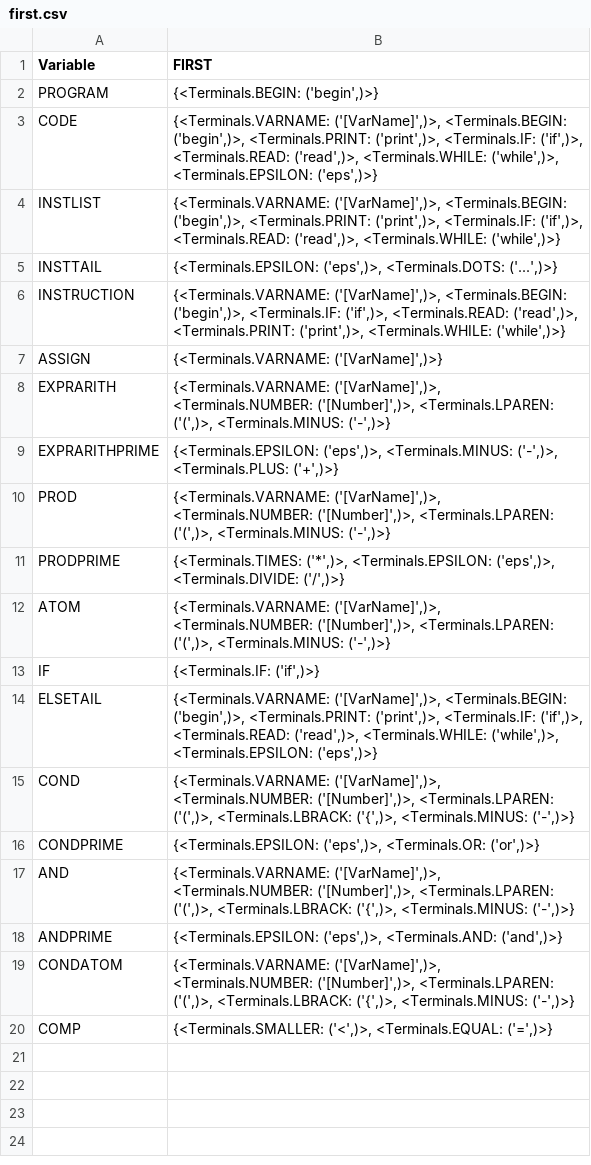
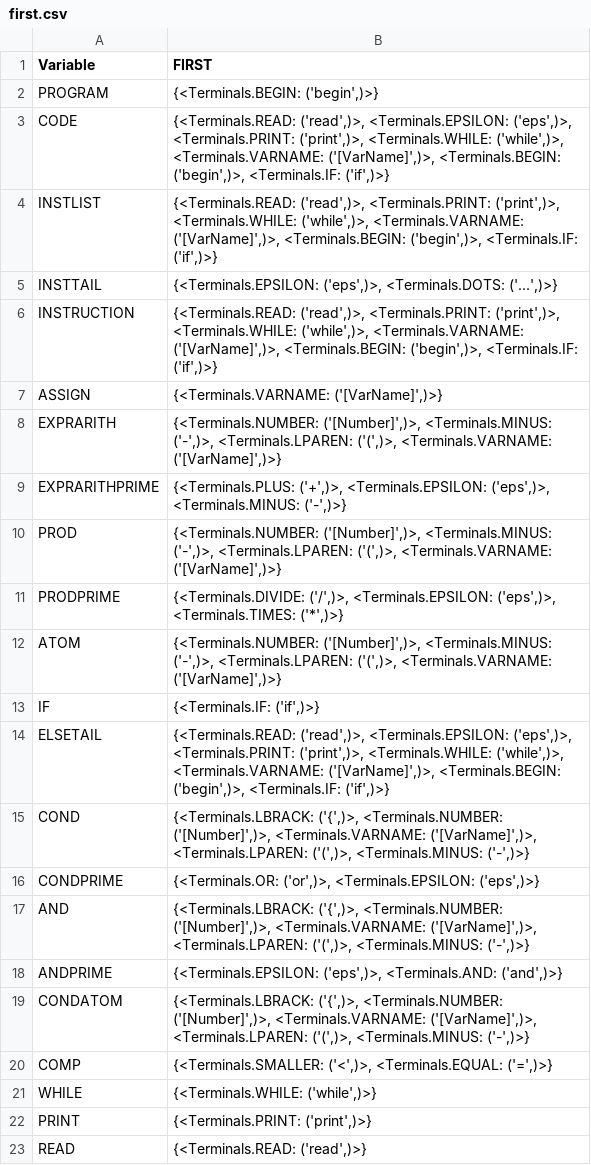
Before and after one commit to FrBrenno/infoh403_project, a CSV file: playground/out/first.csv, drawn as a sheet.

```diff
--- a/playground/out/first.csv
+++ b/playground/out/first.csv
@@ -2,19 +2,22 @@ Variable,FIRST
 PROGRAM,"{<Terminals.BEGIN: ('begin',)>}"
-CODE,"{<Terminals.VARNAME: ('[VarName]',)>, <Terminals.BEGIN: ('begin',)>, <Terminals.PRINT: ('print',)>, <Terminals.IF: ('if',)>, <Terminals.READ: ('read',)>, <Terminals.WHILE: ('while',)>, <Terminals.EPSILON: ('eps',)>}"
-INSTLIST,"{<Terminals.VARNAME: ('[VarName]',)>, <Terminals.BEGIN: ('begin',)>, <Terminals.PRINT: ('print',)>, <Terminals.IF: ('if',)>, <Terminals.READ: ('read',)>, <Terminals.WHILE: ('while',)>}"
+CODE,"{<Terminals.READ: ('read',)>, <Terminals.EPSILON: ('eps',)>, <Terminals.PRINT: ('print',)>, <Terminals.WHILE: ('while',)>, <Terminals.VARNAME: ('[VarName]',)>, <Terminals.BEGIN: ('begin',)>, <Terminals.IF: ('if',)>}"
+INSTLIST,"{<Terminals.READ: ('read',)>, <Terminals.PRINT: ('print',)>, <Terminals.WHILE: ('while',)>, <Terminals.VARNAME: ('[VarName]',)>, <Terminals.BEGIN: ('begin',)>, <Terminals.IF: ('if',)>}"
 INSTTAIL,"{<Terminals.EPSILON: ('eps',)>, <Terminals.DOTS: ('...',)>}"
-INSTRUCTION,"{<Terminals.VARNAME: ('[VarName]',)>, <Terminals.BEGIN: ('begin',)>, <Terminals.IF: ('if',)>, <Terminals.READ: ('read',)>, <Terminals.PRINT: ('print',)>, <Terminals.WHILE: ('while',)>}"
+INSTRUCTION,"{<Terminals.READ: ('read',)>, <Terminals.PRINT: ('print',)>, <Terminals.WHILE: ('while',)>, <Terminals.VARNAME: ('[VarName]',)>, <Terminals.BEGIN: ('begin',)>, <Terminals.IF: ('if',)>}"
 ASSIGN,"{<Terminals.VARNAME: ('[VarName]',)>}"
-EXPRARITH,"{<Terminals.VARNAME: ('[VarName]',)>, <Terminals.NUMBER: ('[Number]',)>, <Terminals.LPAREN: ('(',)>, <Terminals.MINUS: ('-',)>}"
-EXPRARITHPRIME,"{<Terminals.EPSILON: ('eps',)>, <Terminals.MINUS: ('-',)>, <Terminals.PLUS: ('+',)>}"
-PROD,"{<Terminals.VARNAME: ('[VarName]',)>, <Terminals.NUMBER: ('[Number]',)>, <Terminals.LPAREN: ('(',)>, <Terminals.MINUS: ('-',)>}"
-PRODPRIME,"{<Terminals.TIMES: ('*',)>, <Terminals.EPSILON: ('eps',)>, <Terminals.DIVIDE: ('/',)>}"
-ATOM,"{<Terminals.VARNAME: ('[VarName]',)>, <Terminals.NUMBER: ('[Number]',)>, <Terminals.LPAREN: ('(',)>, <Terminals.MINUS: ('-',)>}"
+EXPRARITH,"{<Terminals.NUMBER: ('[Number]',)>, <Terminals.MINUS: ('-',)>, <Terminals.LPAREN: ('(',)>, <Terminals.VARNAME: ('[VarName]',)>}"
+EXPRARITHPRIME,"{<Terminals.PLUS: ('+',)>, <Terminals.EPSILON: ('eps',)>, <Terminals.MINUS: ('-',)>}"
+PROD,"{<Terminals.NUMBER: ('[Number]',)>, <Terminals.MINUS: ('-',)>, <Terminals.LPAREN: ('(',)>, <Terminals.VARNAME: ('[VarName]',)>}"
+PRODPRIME,"{<Terminals.DIVIDE: ('/',)>, <Terminals.EPSILON: ('eps',)>, <Terminals.TIMES: ('*',)>}"
+ATOM,"{<Terminals.NUMBER: ('[Number]',)>, <Terminals.MINUS: ('-',)>, <Terminals.LPAREN: ('(',)>, <Terminals.VARNAME: ('[VarName]',)>}"
 IF,"{<Terminals.IF: ('if',)>}"
-ELSETAIL,"{<Terminals.VARNAME: ('[VarName]',)>, <Terminals.BEGIN: ('begin',)>, <Terminals.PRINT: ('print',)>, <Terminals.IF: ('if',)>, <Terminals.READ: ('read',)>, <Terminals.WHILE: ('while',)>, <Terminals.EPSILON: ('eps',)>}"
-COND,"{<Terminals.VARNAME: ('[VarName]',)>, <Terminals.NUMBER: ('[Number]',)>, <Terminals.LPAREN: ('(',)>, <Terminals.LBRACK: ('{',)>, <Terminals.MINUS: ('-',)>}"
-CONDPRIME,"{<Terminals.EPSILON: ('eps',)>, <Terminals.OR: ('or',)>}"
-AND,"{<Terminals.VARNAME: ('[VarName]',)>, <Terminals.NUMBER: ('[Number]',)>, <Terminals.LPAREN: ('(',)>, <Terminals.LBRACK: ('{',)>, <Terminals.MINUS: ('-',)>}"
+ELSETAIL,"{<Terminals.READ: ('read',)>, <Terminals.EPSILON: ('eps',)>, <Terminals.PRINT: ('print',)>, <Terminals.WHILE: ('while',)>, <Terminals.VARNAME: ('[VarName]',)>, <Terminals.BEGIN: ('begin',)>, <Terminals.IF: ('if',)>}"
+COND,"{<Terminals.LBRACK: ('{',)>, <Terminals.NUMBER: ('[Number]',)>, <Terminals.VARNAME: ('[VarName]',)>, <Terminals.LPAREN: ('(',)>, <Terminals.MINUS: ('-',)>}"
+CONDPRIME,"{<Terminals.OR: ('or',)>, <Terminals.EPSILON: ('eps',)>}"
+AND,"{<Terminals.LBRACK: ('{',)>, <Terminals.NUMBER: ('[Number]',)>, <Terminals.VARNAME: ('[VarName]',)>, <Terminals.LPAREN: ('(',)>, <Terminals.MINUS: ('-',)>}"
 ANDPRIME,"{<Terminals.EPSILON: ('eps',)>, <Terminals.AND: ('and',)>}"
-CONDATOM,"{<Terminals.VARNAME: ('[VarName]',)>, <Terminals.NUMBER: ('[Number]',)>, <Terminals.LPAREN: ('(',)>, <Terminals.LBRACK: ('{',)>, <Terminals.MINUS: ('-',)>}"
+CONDATOM,"{<Terminals.LBRACK: ('{',)>, <Terminals.NUMBER: ('[Number]',)>, <Terminals.VARNAME: ('[VarName]',)>, <Terminals.LPAREN: ('(',)>, <Terminals.MINUS: ('-',)>}"
 COMP,"{<Terminals.SMALLER: ('<',)>, <Terminals.EQUAL: ('=',)>}"
+WHILE,"{<Terminals.WHILE: ('while',)>}"
+PRINT,"{<Terminals.PRINT: ('print',)>}"
+READ,"{<Terminals.READ: ('read',)>}"
```
Also changed, not shown: playground/out/action.csv, playground/out/follow.csv, 4 other files.
